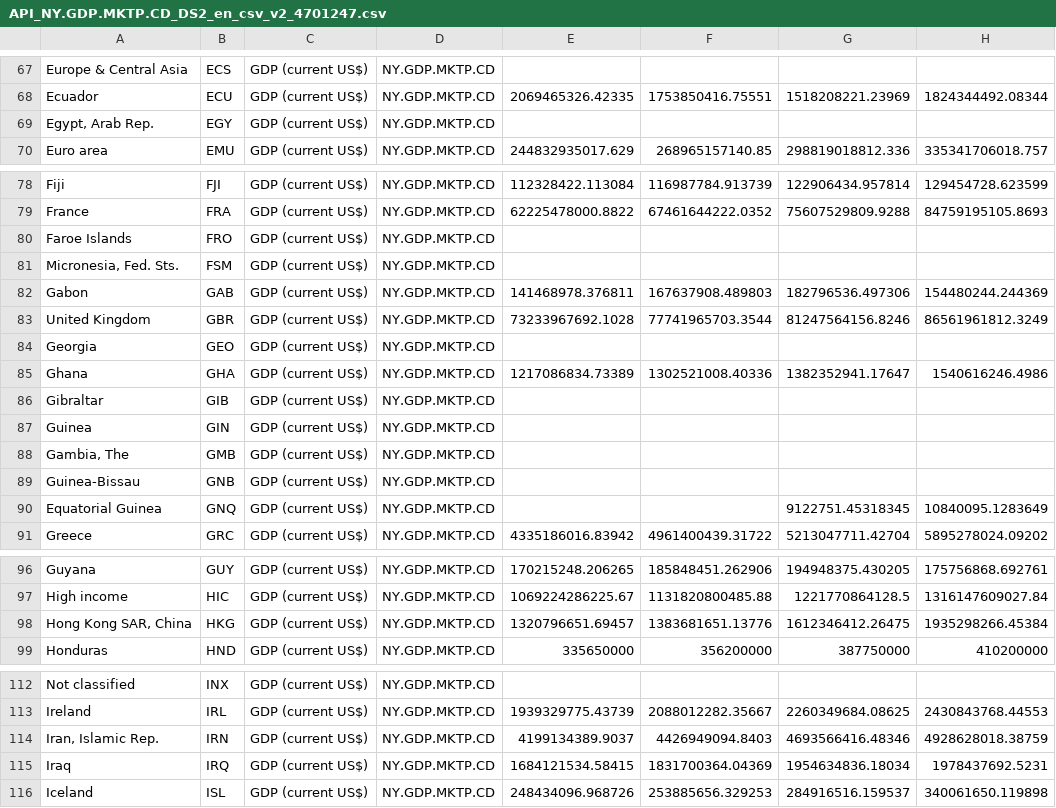
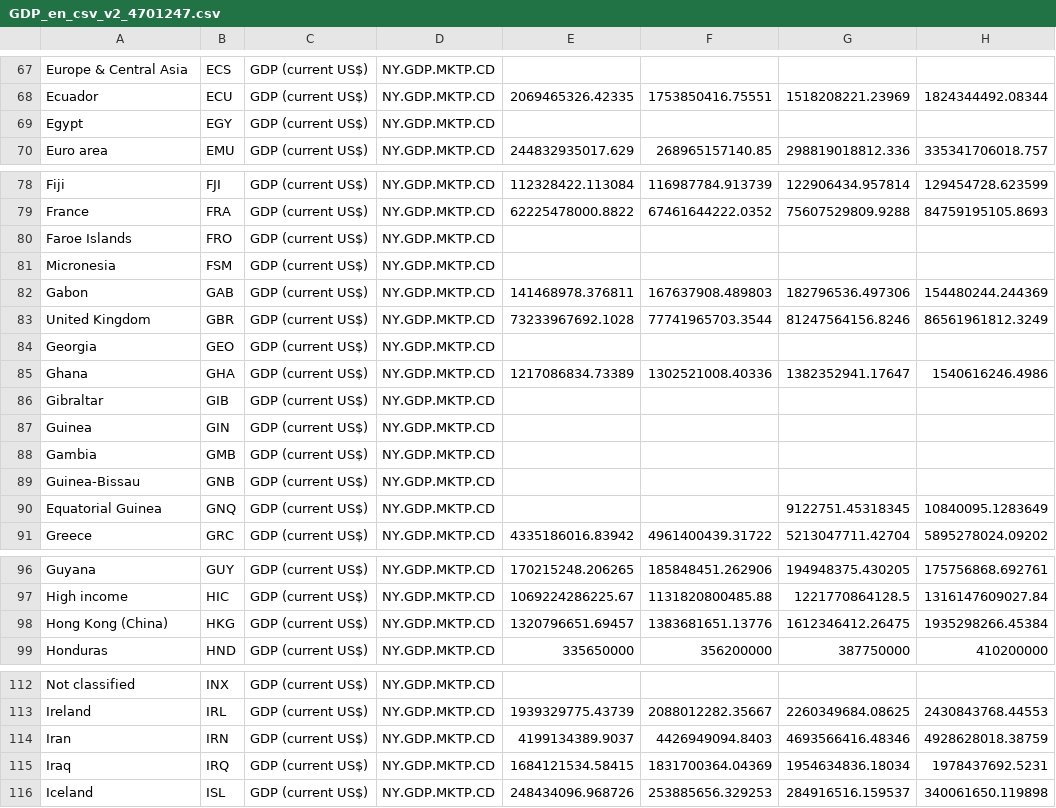
Before and after one commit to AndrewZinc/Expect_Life, a CSV file: Raw_Data/GDP_en_csv_v2_4701247.csv (was Data_sourcing/Data - GDP/API_NY.GDP.MKTP.CD_DS2_en_csv_v2_4701247.csv), drawn as a sheet; only a part is shown, gaps mark what is left out; the diff covers the shown part only; the diff names each change by its address in the sheet, - before the commit and + after, or states it on an @@ line.

```diff
--- a/Data_sourcing/Data - GDP/API_NY.GDP.MKTP.CD_DS2_en_csv_v2_4701247.csv
+++ b/Raw_Data/GDP_en_csv_v2_4701247.csv
-A69: Egypt, Arab Rep.
+A69: Egypt
-A81: Micronesia, Fed. Sts.
+A81: Micronesia
-A88: Gambia, The
+A88: Gambia
-A98: Hong Kong SAR, China
+A98: Hong Kong (China)
-A114: Iran, Islamic Rep.
+A114: Iran
```
Also changed, not shown: 12 edited cells elsewhere in this file, Data_Exploration/country_profile_urls.csv, 16 other files.
